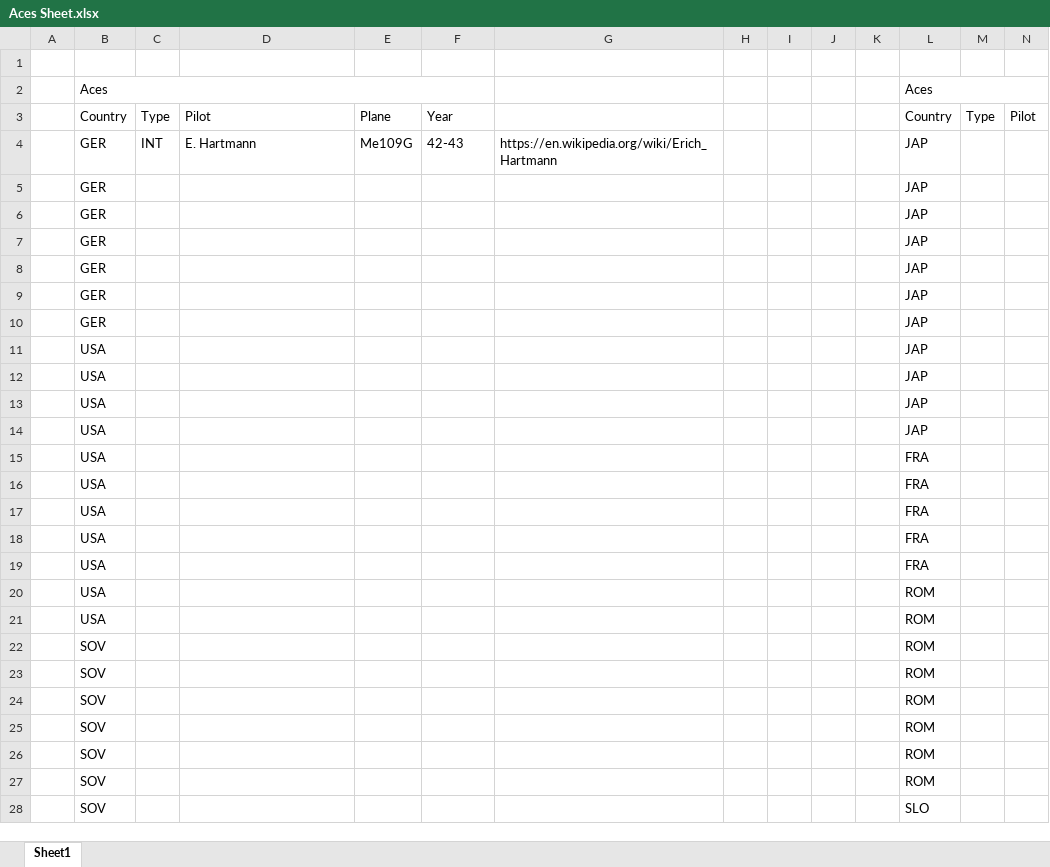
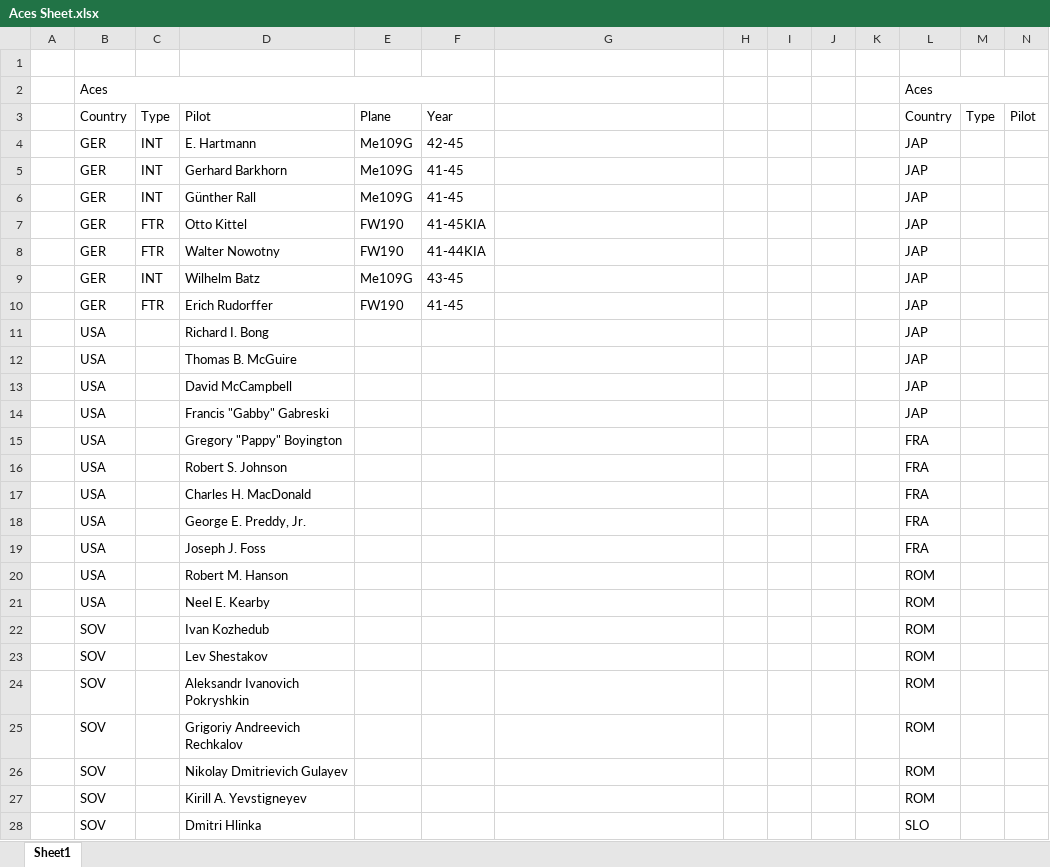
Before and after one commit to oumajgad/BlackICE, an Excel workbook: WIP/Aces Sheet.xlsx, sheet Sheet1, drawn as a sheet; only a part is shown; values as stored, in another font and other column widths than the file's, no cell formats; removed rows and columns are numbered as before the commit, all else as after; rows hold the shown columns only; the diff covers the shown part only; the diff names each change by its address in the sheet, - before the commit and + after, or states it on an @@ line.

Commit message:
Added GER,USA,SOV Aces
GFX will be coming, Im just a bit busy lately.

```diff
--- a/WIP/Aces Sheet.xlsx (sheet Sheet1)
+++ b/WIP/Aces Sheet.xlsx (sheet Sheet1)
-F4: 42-43
+F4: 42-45
-G4: https://en.wikipedia.org/wiki/Erich_Hartmann
+G4: (empty)
-row 5:  | GER |  |  |  |  |  |  |  |  |  | JAP
-row 6:  | GER |  |  |  |  |  |  |  |  |  | JAP
-row 7:  | GER |  |  |  |  |  |  |  |  |  | JAP
-row 8:  | GER |  |  |  |  |  |  |  |  |  | JAP
-row 9:  | GER |  |  |  |  |  |  |  |  |  | JAP
-row 10:  | GER |  |  |  |  |  |  |  |  |  | JAP
+row 5:  | GER | INT | Gerhard Barkhorn | Me109G | 41-45 |  |  |  |  |  | JAP
+row 6:  | GER | INT | Günther Rall | Me109G | 41-45 |  |  |  |  |  | JAP
+row 7:  | GER | FTR | Otto Kittel | FW190 | 41-45KIA |  |  |  |  |  | JAP
+row 8:  | GER | FTR | Walter Nowotny | FW190 | 41-44KIA |  |  |  |  |  | JAP
+row 9:  | GER | INT | Wilhelm Batz | Me109G | 43-45 |  |  |  |  |  | JAP
+row 10:  | GER | FTR | Erich Rudorffer | FW190 | 41-45 |  |  |  |  |  | JAP
-D11: (empty)
+D11: Richard I. Bong
-D12: (empty)
+D12: Thomas B. McGuire
-D13: (empty)
+D13: David McCampbell
-D14: (empty)
+D14: Francis "Gabby" Gabreski
-D15: (empty)
+D15: Gregory "Pappy" Boyington
-D16: (empty)
+D16: Robert S. Johnson
-D17: (empty)
+D17: Charles H. MacDonald
-D18: (empty)
+D18: George E. Preddy, Jr.
-D19: (empty)
+D19: Joseph J. Foss
-D20: (empty)
+D20: Robert M. Hanson
-D21: (empty)
+D21: Neel E. Kearby
-D22: (empty)
+D22: Ivan Kozhedub
-D23: (empty)
+D23: Lev Shestakov
-D24: (empty)
+D24: Aleksandr Ivanovich Pokryshkin
-D25: (empty)
+D25: Grigoriy Andreevich Rechkalov
-D26: (empty)
+D26: Nikolay Dmitrievich Gulayev
-D27: (empty)
+D27: Kirill A. Yevstigneyev
-D28: (empty)
+D28: Dmitri Hlinka
```
Also changed, not shown: 1 removed row and 9 edited cells elsewhere in this sheet, cell formats.
